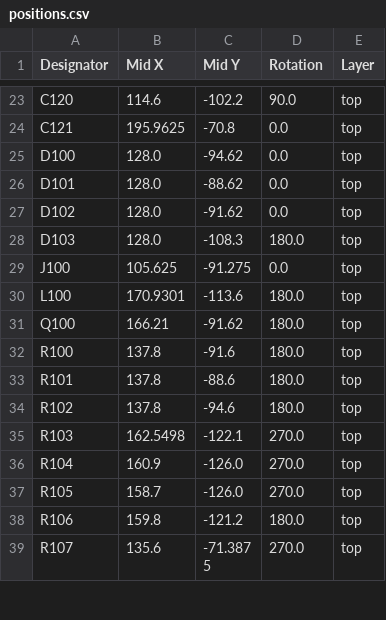
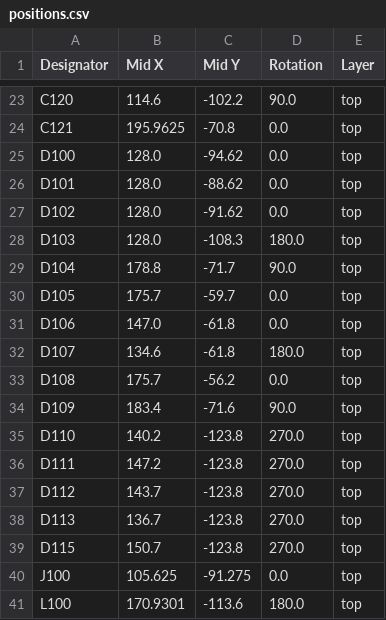
Before and after one commit to charliemillhollinUST/TeensyDAQ_Hardware, a CSV file: production/positions.csv, drawn as a sheet; only a part is shown, gaps mark what is left out; the shorter side is filled out with more unchanged rows; the diff names each change by its address in the sheet, - before the commit and + after, or states it on an @@ line.

```diff
--- a/production/positions.csv
+++ b/production/positions.csv
+row 29: D104 | 178.8 | -71.7 | 90.0 | top
+row 30: D105 | 175.7 | -59.7 | 0.0 | top
+row 31: D106 | 147.0 | -61.8 | 0.0 | top
+row 32: D107 | 134.6 | -61.8 | 180.0 | top
+row 33: D108 | 175.7 | -56.2 | 0.0 | top
+row 34: D109 | 183.4 | -71.6 | 90.0 | top
+row 35: D110 | 140.2 | -123.8 | 270.0 | top
+row 36: D111 | 147.2 | -123.8 | 270.0 | top
+row 37: D112 | 143.7 | -123.8 | 270.0 | top
+row 38: D113 | 136.7 | -123.8 | 270.0 | top
+row 39: D115 | 150.7 | -123.8 | 270.0 | top
```
Also changed, not shown: production/bom.csv, production/designators.csv, 30 other files.
